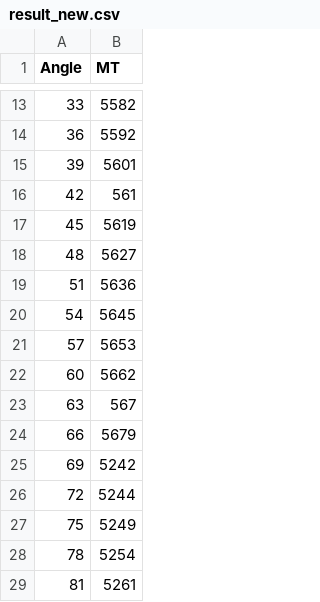
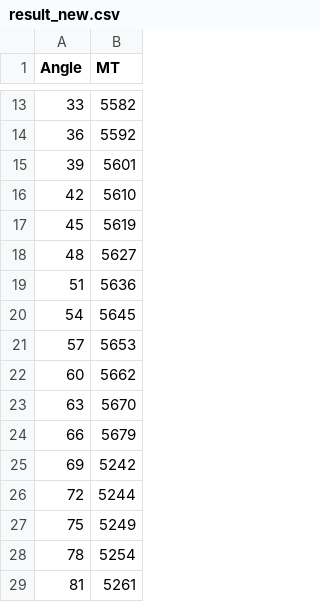
Before and after one commit to Mis-prog/matmod-7sem, a CSV file: labs/lab1/polina/result_new.csv, drawn as a sheet; only a part is shown, gaps mark what is left out.

Commit message:
Update result_new.csv

```diff
--- a/labs/lab1/polina/result_new.csv
+++ b/labs/lab1/polina/result_new.csv
@@ -15,3 +15,3 @@ Angle,MT
 39,5601
-42,561
+42,5610
 45,5619
@@ -22,3 +22,3 @@ Angle,MT
 60,5662
-63,567
+63,5670
 66,5679
```
